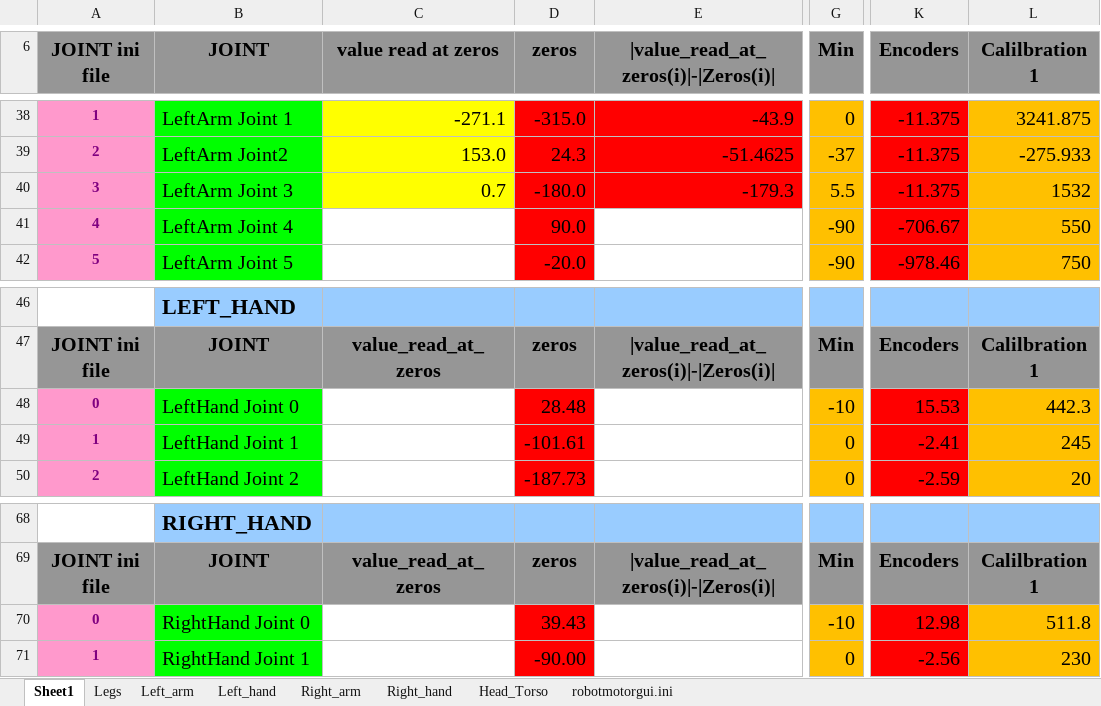
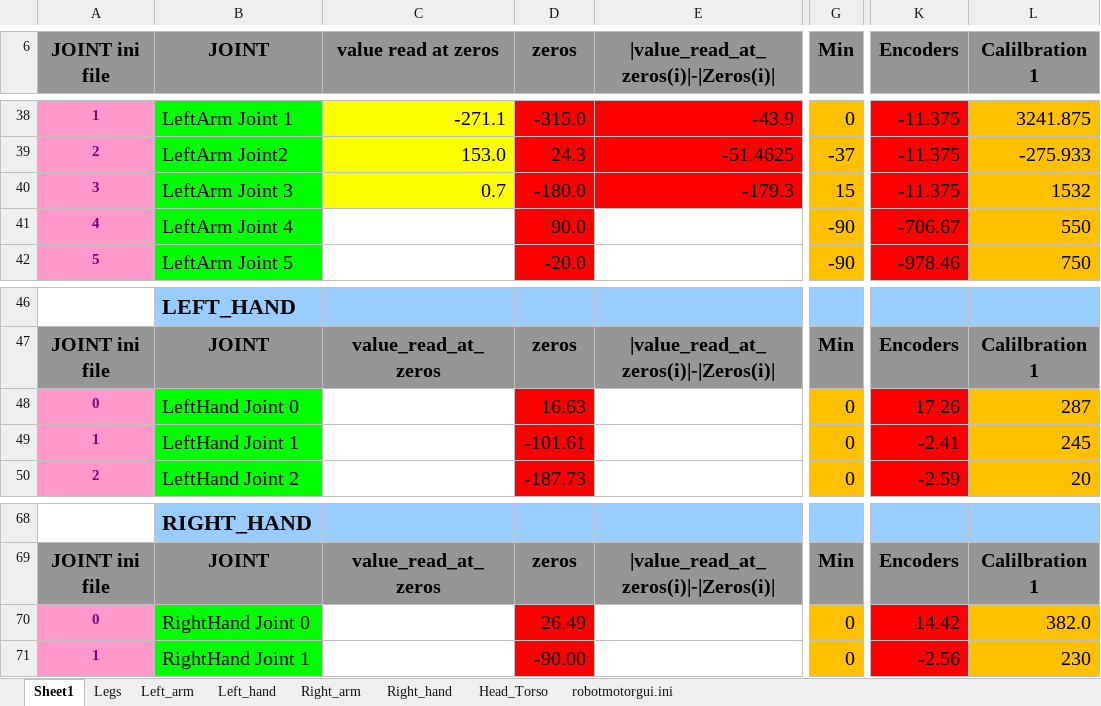
Before and after one commit to robotology/icub-main, an Excel workbook: app/iCubGenova01/conf/calibration/kinematics/iCub_Calibration_V1_1_iCubGenova01_003.xlsm, sheet Sheet1, drawn as a sheet; only a part is shown, gaps mark what is left out; values as stored, in another font and other column widths than the file's, no borders; the diff names each change by its address in the sheet, - before the commit and + after, or states it on an @@ line.

Commit message:
maggia: changed the limit of the thumb and elbow
svn path=/trunk/iCub/; revision=4509

```diff
--- a/app/iCubGenova01/conf/calibration/kinematics/iCub_Calibration_V1_1_iCubGenova01_003.xlsm (sheet Sheet1)
+++ b/app/iCubGenova01/conf/calibration/kinematics/iCub_Calibration_V1_1_iCubGenova01_003.xlsm (sheet Sheet1)
-G40 (Min): 5.5
+G40 (Min): 15
-D48 (zeros): 28.48
+D48 (zeros): 16.63
-G48 (Min): -10
+G48 (Min): 0
-K48 (Encoders): 15.53
+K48 (Encoders): 17.26
-L48 (Calilbration 1): 442.3
+L48 (Calilbration 1): 287
-D70 (zeros): 39.43
+D70 (zeros): 26.49
-G70 (Min): -10
+G70 (Min): 0
-K70 (Encoders): 12.98
+K70 (Encoders): 14.42
-L70 (Calilbration 1): 511.8
+L70 (Calilbration 1): 382.0
```
Also changed, not shown: sheet Left_hand, sheet Right_hand, sheet robotmotorgui.ini, sheet Left_arm.
